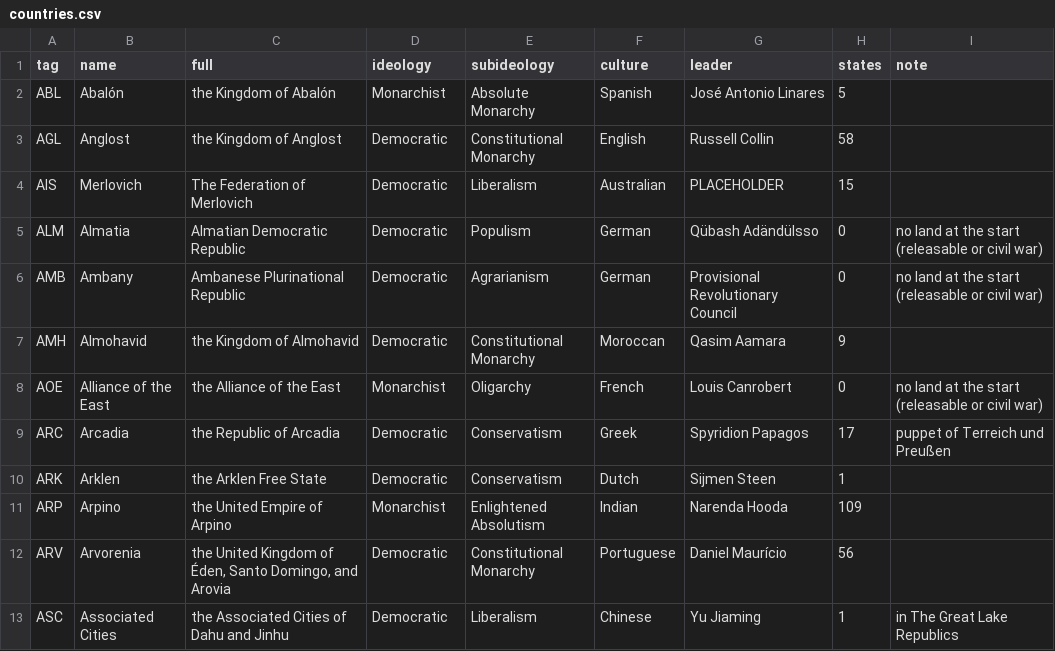
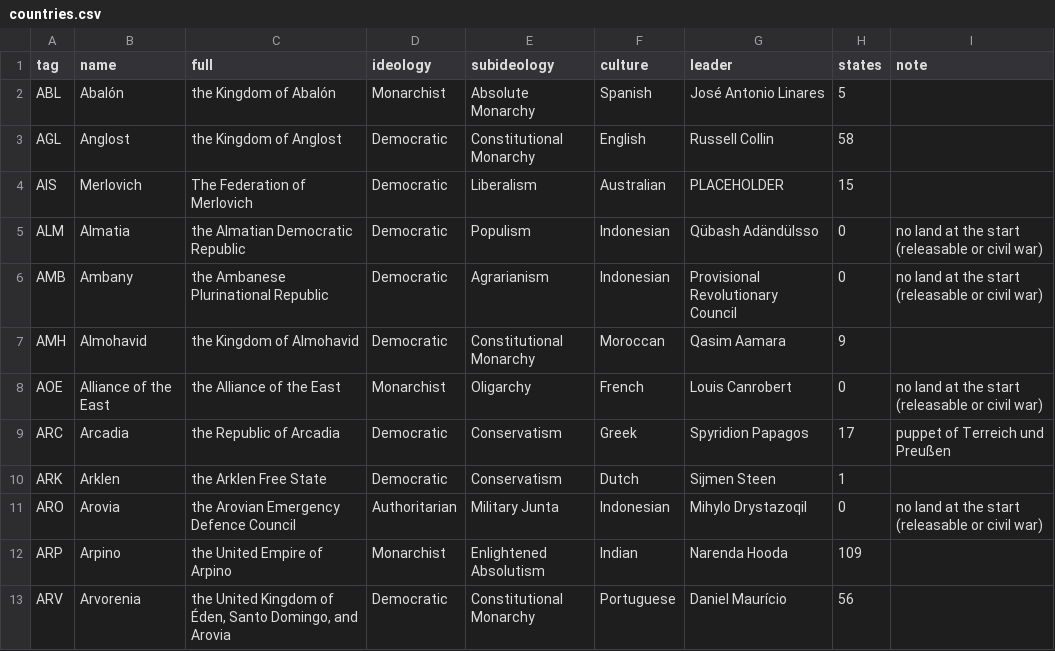
Before and after one commit to Rouental/Valsora-HOI4, a CSV file: dist/countries.csv, drawn as a sheet; only a part is shown; the shorter side is filled out with more unchanged rows; the diff covers the shown part only.

```diff
--- a/dist/countries.csv
+++ b/dist/countries.csv
@@ -4,4 +4,4 @@ AGL,Anglost,the Kingdom of Anglost,Democratic,Constitutional Monarchy,English,Ru
 AIS,Merlovich,The Federation of Merlovich,Democratic,Liberalism,Australian,PLACEHOLDER,15,
-ALM,Almatia,Almatian Democratic Republic,Democratic,Populism,German,Qübash Adändülsso,0,no land at the start (releasable or civil war)
-AMB,Ambany,Ambanese Plurinational Republic,Democratic,Agrarianism,German,Provisional Revolutionary Council,0,no land at the start (releasable or civil war)
+ALM,Almatia,the Almatian Democratic Republic,Democratic,Populism,Indonesian,Qübash Adändülsso,0,no land at the start (releasable or civil war)
+AMB,Ambany,the Ambanese Plurinational Republic,Democratic,Agrarianism,Indonesian,Provisional Revolutionary Council,0,no land at the start (releasable or civil war)
 AMH,Almohavid,the Kingdom of Almohavid,Democratic,Constitutional Monarchy,Moroccan,Qasim Aamara,9,
@@ -10,2 +10,3 @@ ARC,Arcadia,the Republic of Arcadia,Democratic,Conservatism,Greek,Spyridion Papa
 ARK,Arklen,the Arklen Free State,Democratic,Conservatism,Dutch,Sijmen Steen,1,
+ARO,Arovia,the Arovian Emergency Defence Council,Authoritarian,Military Junta,Indonesian,Mihylo Drystazoqil,0,no land at the start (releasable or civil war)
 ARP,Arpino,the United Empire of Arpino,Monarchist,Enlightened Absolutism,Indian,Narenda Hooda,109,
```
Also changed, not shown: 9 added rows and 12 edited cells elsewhere in this file, 52 other files.
